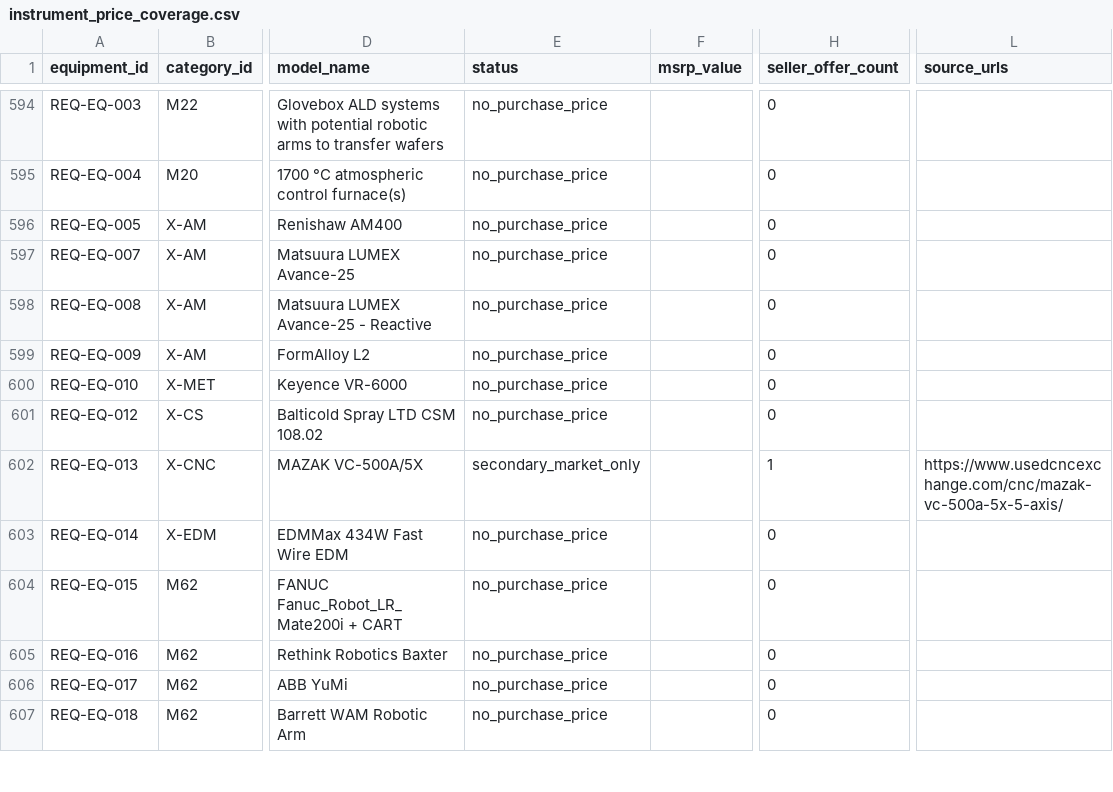
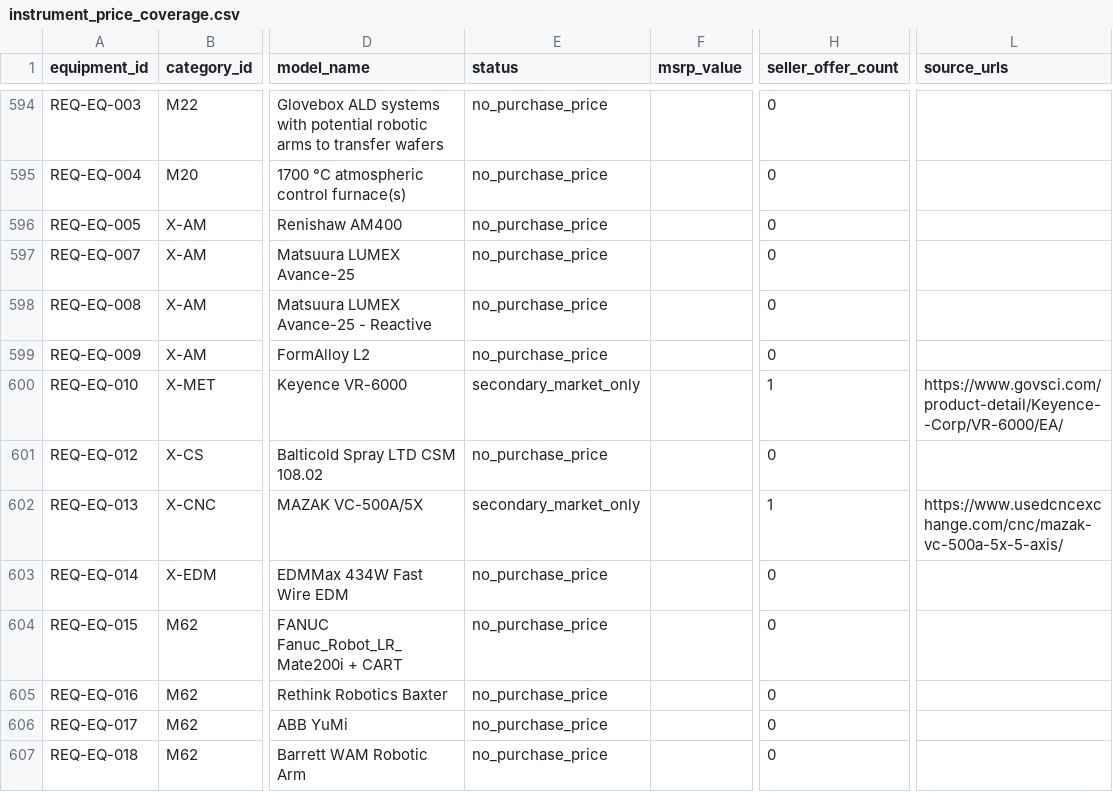
Before and after one commit to PodComet/ICoN-PCL-Equipment-Metadata, a CSV file: catalog/instrument_price_coverage.csv, drawn as a sheet; only a part is shown, gaps mark what is left out; the diff names each change by its address in the sheet, - before the commit and + after, or states it on an @@ line.

```diff
--- a/catalog/instrument_price_coverage.csv
+++ b/catalog/instrument_price_coverage.csv
-E600 (status): no_purchase_price
+E600 (status): secondary_market_only
-H600 (seller_offer_count): 0
+H600 (seller_offer_count): 1
-L600 (source_urls): (empty)
+L600 (source_urls): https://www.govsci.com/product-detail/Keyence--Corp/VR-6000/EA/
```
Also changed, not shown: catalog/seller_offers.csv, 21 other files.
